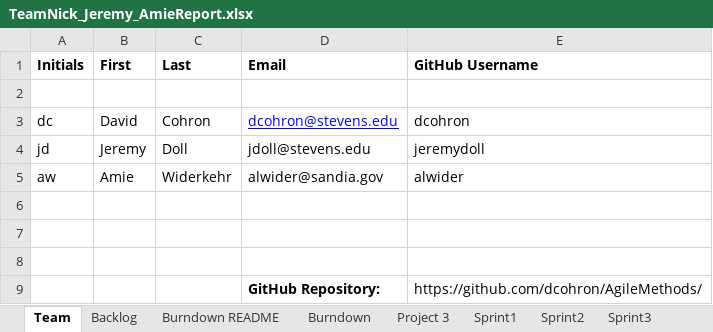
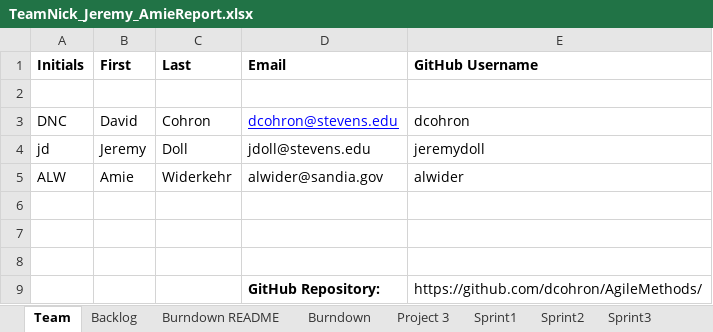
Before and after one commit to dcohron/AgileMethods, an Excel workbook: TeamNick_Jeremy_AmieReport.xlsx, sheet Team, drawn as a sheet; values as stored, in another font and other column widths than the file's, no borders; the diff names each change by its address in the sheet, - before the commit and + after, or states it on an @@ line.

```diff
--- a/TeamNick_Jeremy_AmieReport.xlsx (sheet Team)
+++ b/TeamNick_Jeremy_AmieReport.xlsx (sheet Team)
-A3 (Initials): dc
+A3 (Initials): DNC
-A5 (Initials): aw
+A5 (Initials): ALW
```
Also changed, not shown: sheet Sprint1, sheet Burndown README, sheet Backlog, charts or pictures.
